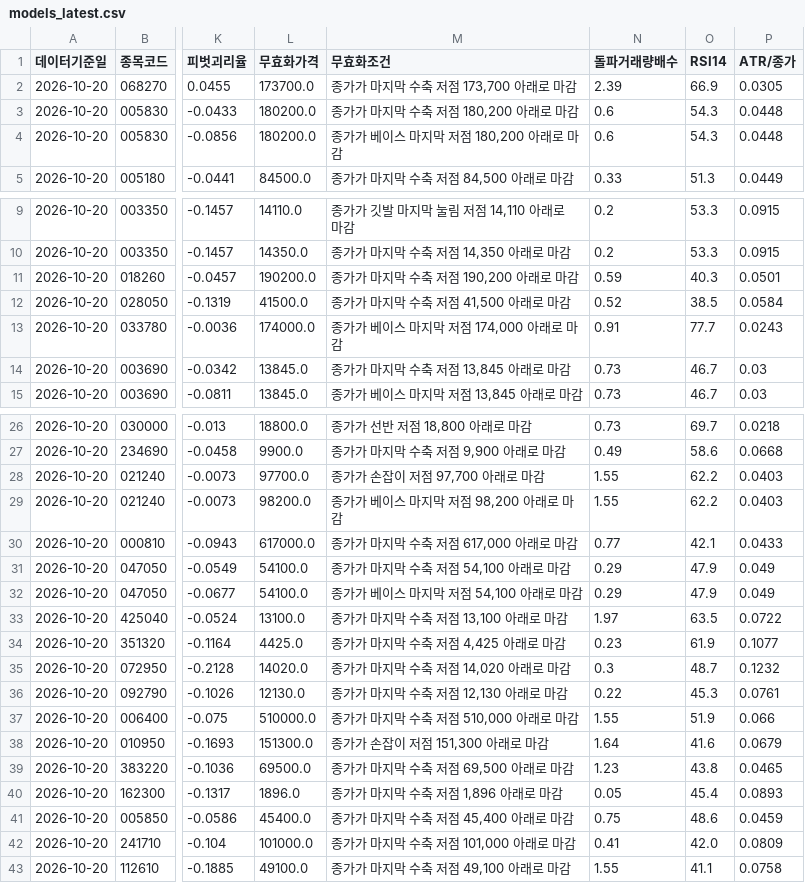
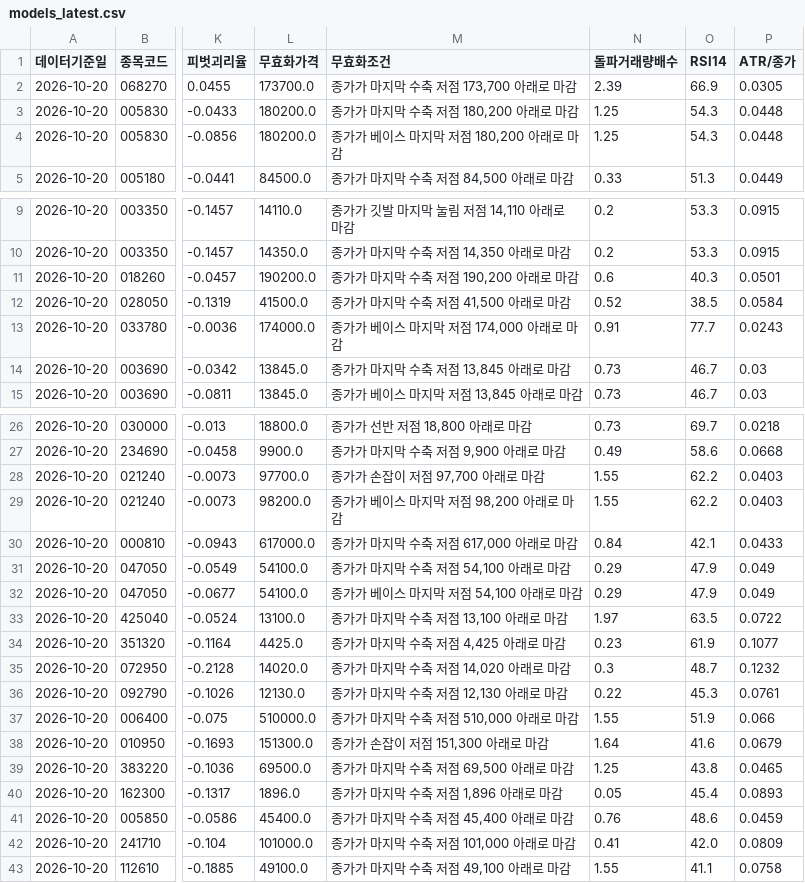
Before and after one commit to sonecason1/yegeun, a CSV file: docs/data/models_latest.csv, drawn as a sheet; only a part is shown, gaps mark what is left out; the diff names each change by its address in the sheet, - before the commit and + after, or states it on an @@ line.

```diff
--- a/docs/data/models_latest.csv
+++ b/docs/data/models_latest.csv
-N3:N4 (돌파거래량배수): 0.6
+N3:N4 (돌파거래량배수): 1.25
-N11 (돌파거래량배수): 0.59
+N11 (돌파거래량배수): 0.6
-N30 (돌파거래량배수): 0.77
+N30 (돌파거래량배수): 0.84
-N39 (돌파거래량배수): 1.23
+N39 (돌파거래량배수): 1.25
-N41 (돌파거래량배수): 0.75
+N41 (돌파거래량배수): 0.76
```
Also changed, not shown: 5 other files.
